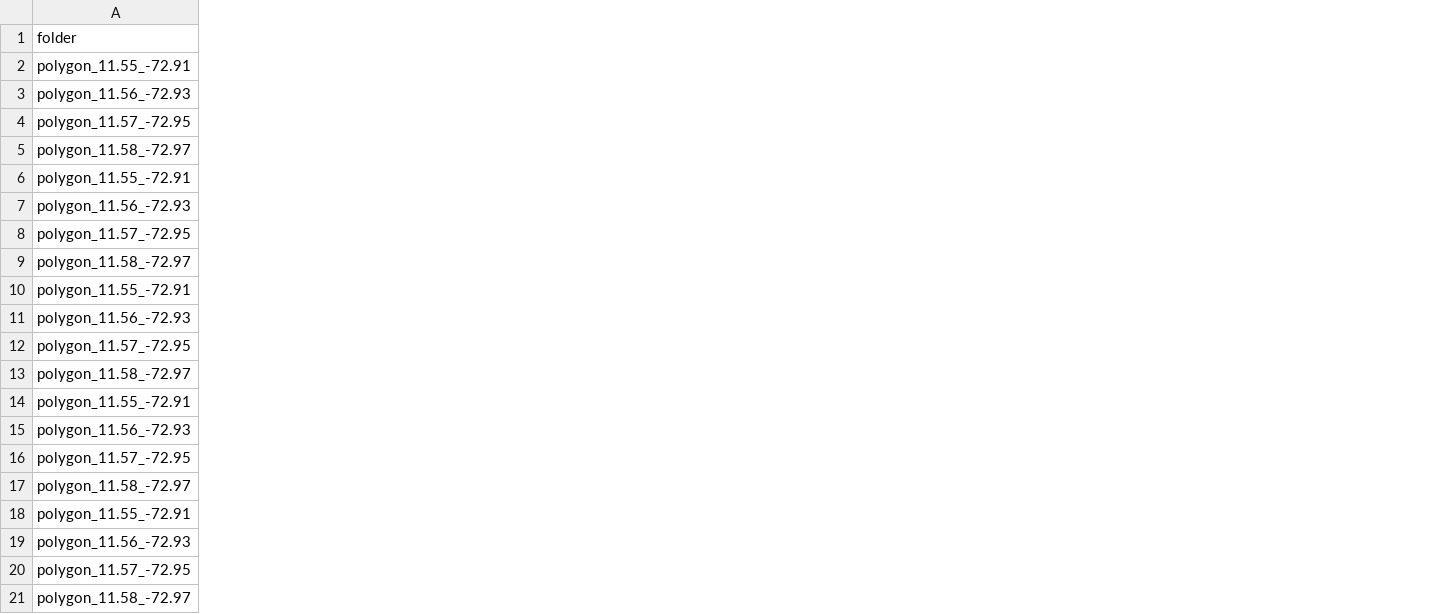
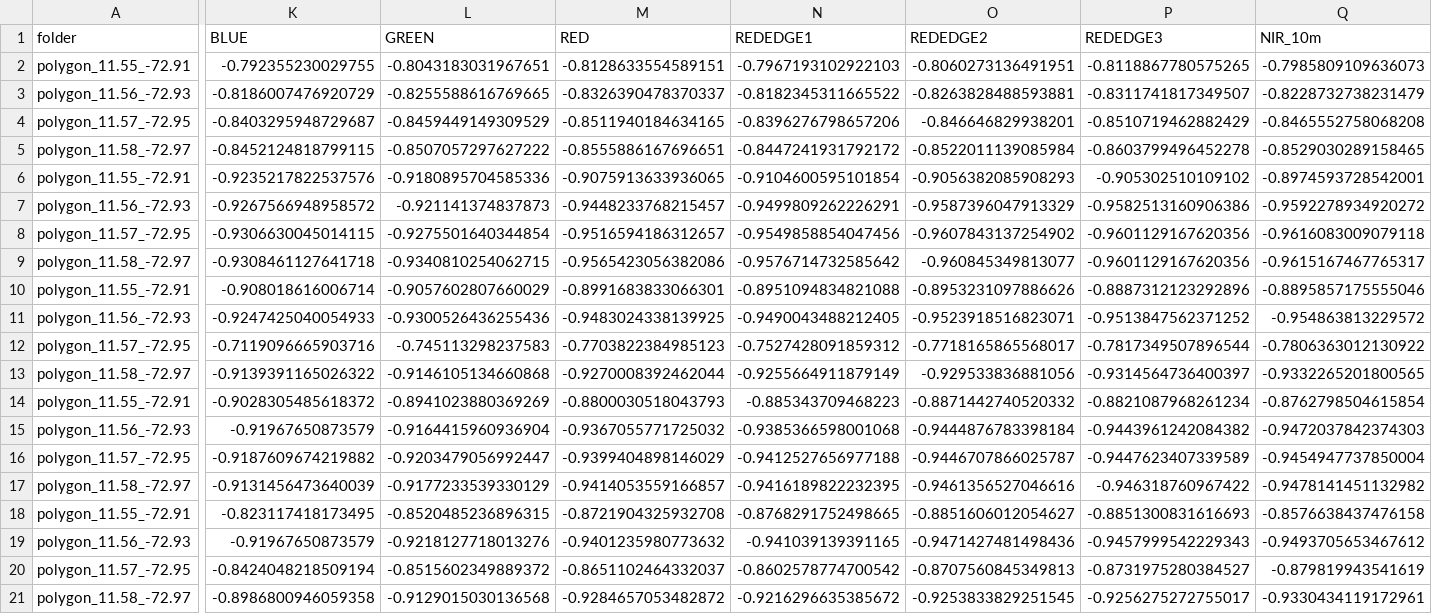
Before and after one commit to dtorres3095007/microplastic, a CSV file: data_trainer/train/dataset/microplastics.csv, drawn as a sheet; only a part is shown, gaps mark what is left out; the diff covers the shown part only; the diff names each change by its address in the sheet, - before the commit and + after, or states it on an @@ line.

Commit message:
csv with bands

```diff
--- a/data_trainer/train/dataset/microplastics.csv
+++ b/data_trainer/train/dataset/microplastics.csv
+column K (BLUE), rows 2-21: -0.792355230029755 | -0.8186007476920729 | -0.8403295948729687 | -0.8452124818799115 | -0.9235217822537576 | -0.9267566948958572 | -0.9306630045014115 | -0.9308461127641718 | -0.908018616006714 | -0.9247425040054933 | -0.7119096665903716 | -0.9139391165026322 | -0.9028305485618372 | -0.91967650873579 | -0.9187609674219882 | -0.9131456473640039 | -0.823117418173495 | -0.91967650873579 | -0.8424048218509194 | -0.8986800946059358
+column L (GREEN), rows 2-21: -0.8043183031967651 | -0.8255588616769665 | -0.8459449149309529 | -0.8507057297627222 | -0.9180895704585336 | -0.921141374837873 | -0.9275501640344854 | -0.9340810254062715 | -0.9057602807660029 | -0.9300526436255436 | -0.745113298237583 | -0.9146105134660868 | -0.8941023880369269 | -0.9164415960936904 | -0.9203479056992447 | -0.9177233539330129 | -0.8520485236896315 | -0.9218127718013276 | -0.8515602349889372 | -0.9129015030136568
+column M (RED), rows 2-21: -0.8128633554589151 | -0.8326390478370337 | -0.8511940184634165 | -0.8555886167696651 | -0.9075913633936065 | -0.9448233768215457 | -0.9516594186312657 | -0.9565423056382086 | -0.8991683833066301 | -0.9483024338139925 | -0.7703822384985123 | -0.9270008392462044 | -0.8800030518043793 | -0.9367055771725032 | -0.9399404898146029 | -0.9414053559166857 | -0.8721904325932708 | -0.9401235980773632 | -0.8651102464332037 | -0.9284657053482872
+column N (REDEDGE1), rows 2-21: -0.7967193102922103 | -0.8182345311665522 | -0.8396276798657206 | -0.8447241931792172 | -0.9104600595101854 | -0.9499809262226291 | -0.9549858854047456 | -0.9576714732585642 | -0.8951094834821088 | -0.9490043488212405 | -0.7527428091859312 | -0.9255664911879149 | -0.885343709468223 | -0.9385366598001068 | -0.9412527656977188 | -0.9416189822232395 | -0.8768291752498665 | -0.941039139391165 | -0.8602578774700542 | -0.9216296635385672
+column O (REDEDGE2), rows 2-21: -0.8060273136491951 | -0.8263828488593881 | -0.846646829938201 | -0.8522011139085984 | -0.9056382085908293 | -0.9587396047913329 | -0.9607843137254902 | -0.960845349813077 | -0.8953231097886626 | -0.9523918516823071 | -0.7718165865568017 | -0.929533836881056 | -0.8871442740520332 | -0.9444876783398184 | -0.9446707866025787 | -0.9461356527046616 | -0.8851606012054627 | -0.9471427481498436 | -0.8707560845349813 | -0.9253833829251545
+column P (REDEDGE3), rows 2-21: -0.8118867780575265 | -0.8311741817349507 | -0.8510719462882429 | -0.8603799496452278 | -0.905302510109102 | -0.9582513160906386 | -0.9601129167620356 | -0.9601129167620356 | -0.8887312123292896 | -0.9513847562371252 | -0.7817349507896544 | -0.9314564736400397 | -0.8821087968261234 | -0.9443961242084382 | -0.9447623407339589 | -0.946318760967422 | -0.8851300831616693 | -0.9457999542229343 | -0.8731975280384527 | -0.9256275272755017
+column Q (NIR_10m), rows 2-21: -0.7985809109636073 | -0.8228732738231479 | -0.8465552758068208 | -0.8529030289158465 | -0.8974593728542001 | -0.9592278934920272 | -0.9616083009079118 | -0.9615167467765317 | -0.8895857175555046 | -0.954863813229572 | -0.7806363012130922 | -0.9332265201800565 | -0.8762798504615854 | -0.9472037842374303 | -0.9454947737850004 | -0.9478141451132982 | -0.8576638437476158 | -0.9493705653467612 | -0.879819943541619 | -0.9330434119172961
```
Also changed, not shown: 3 added columns elsewhere in this file.
